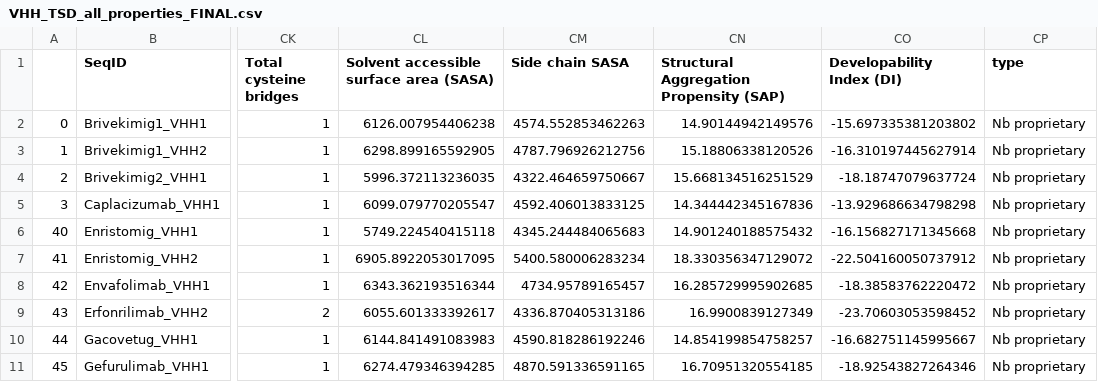
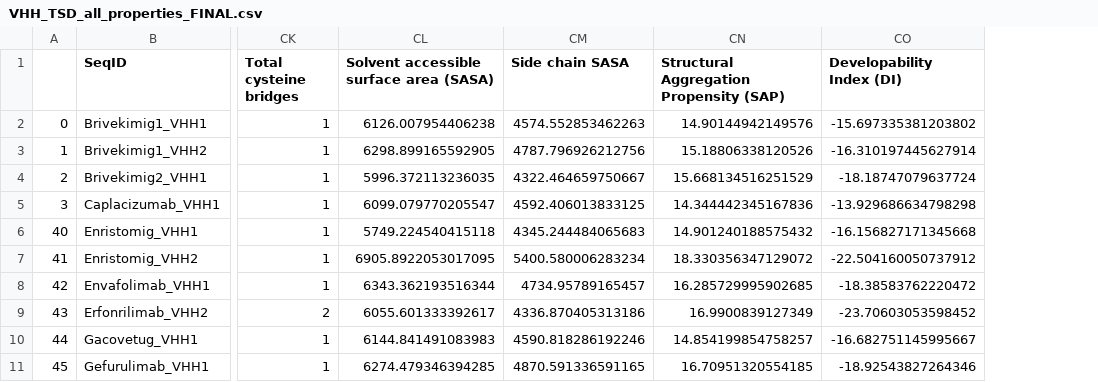
Before and after one commit to oxpig/TNP, a CSV file: paper/paper_data/insilico_descriptors/FINAL DATASETS/VHH_TSD_all_properties_FINAL.csv, drawn as a sheet; only a part is shown, gaps mark what is left out; the diff names each change by its address in the sheet, - before the commit and + after, or states it on an @@ line.

Commit message:
Edit scripts and data for sharing

```diff
--- a/paper/paper_data/insilico_descriptors/FINAL DATASETS/VHH_TSD_all_properties_FINAL.csv
+++ b/paper/paper_data/insilico_descriptors/FINAL DATASETS/VHH_TSD_all_properties_FINAL.csv
-column CP (type), rows 2-11: all Nb proprietary
```
Also changed, not shown: 28 other files.
